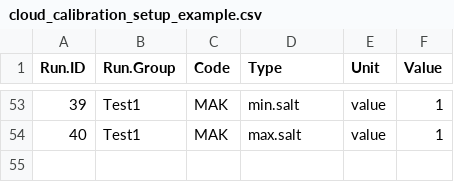
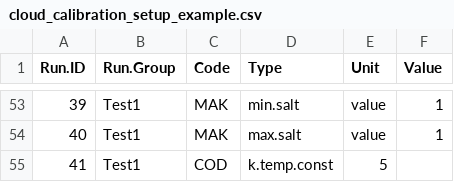
Before and after one commit to NEFSC/READ-EDAB-neusAtlantis, a CSV file: diagnostics/cloud_calibration_setup_example.csv, drawn as a sheet; only a part is shown, gaps mark what is left out; the diff names each change by its address in the sheet, - before the commit and + after, or states it on an @@ line.

Commit message:
feature(Calibration Suite): Added XXX_K_temp_const test to cloud_calibration_setup_example.csv

```diff
--- a/diagnostics/cloud_calibration_setup_example.csv
+++ b/diagnostics/cloud_calibration_setup_example.csv
+row 55: 41 | Test1 | COD | k.temp.const | 5
```
